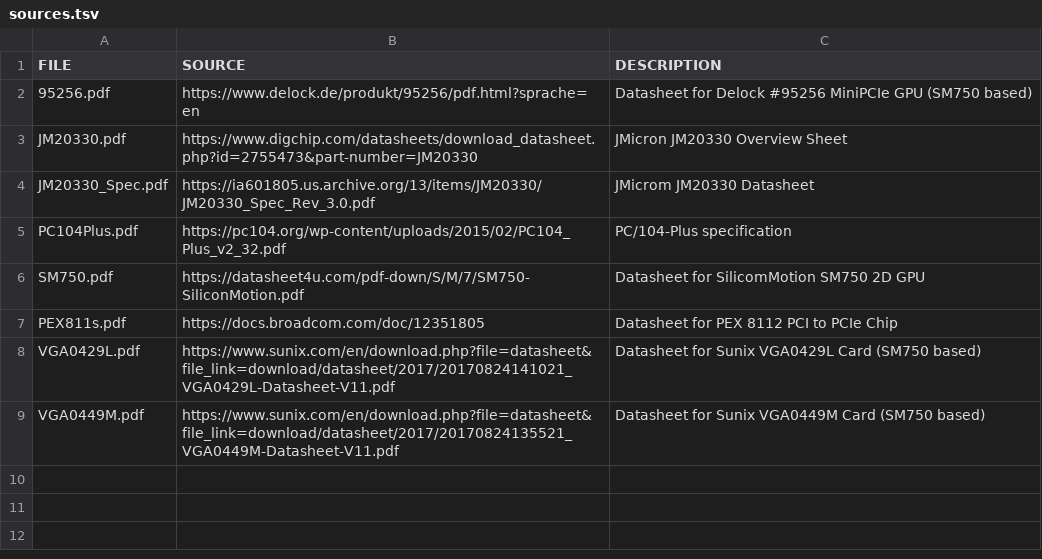
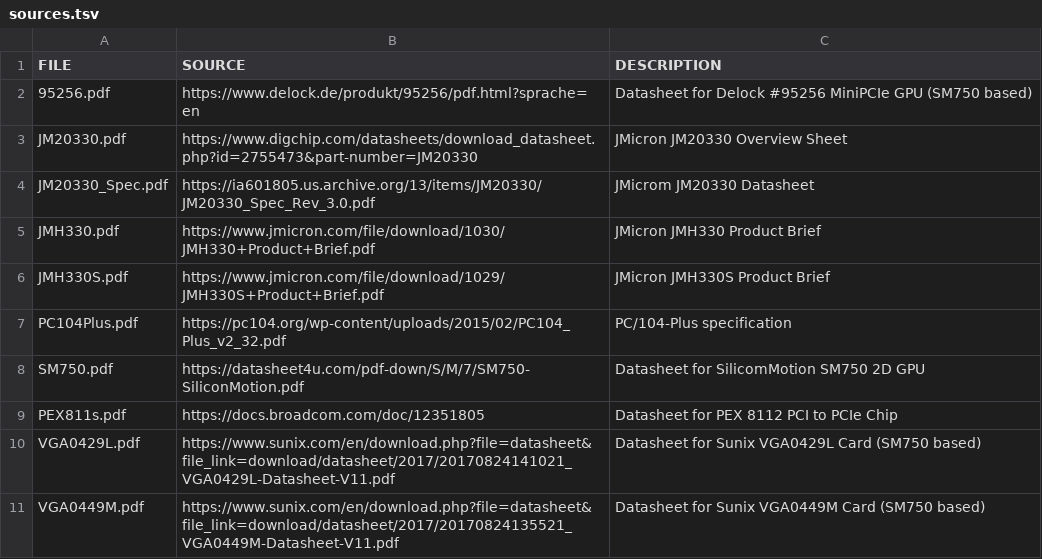
Before and after one commit to OS-1337/tiny486, a TSV file: documentation/external/sources.tsv, drawn as a sheet.

Commit message:
Added JMH330 & JMH330S to documentation and mentioning them as options for Bridging Chips.

```diff
--- a/documentation/external/sources.tsv
+++ b/documentation/external/sources.tsv
@@ -4,2 +4,4 @@ JM20330.pdf	https://www.digchip.com/datasheets/download_datasheet.php?id=2755473
 JM20330_Spec.pdf	https://ia601805.us.archive.org/13/items/JM20330/JM20330_Spec_Rev_3.0.pdf	JMicrom JM20330 Datasheet
+JMH330.pdf	https://www.jmicron.com/file/download/1030/JMH330+Product+Brief.pdf	JMicron JMH330 Product Brief
+JMH330S.pdf	https://www.jmicron.com/file/download/1029/JMH330S+Product+Brief.pdf	JMicron JMH330S Product Brief
 PC104Plus.pdf	https://pc104.org/wp-content/uploads/2015/02/PC104_Plus_v2_32.pdf	PC/104-Plus specification
```
Also changed, not shown: 3 other files.
